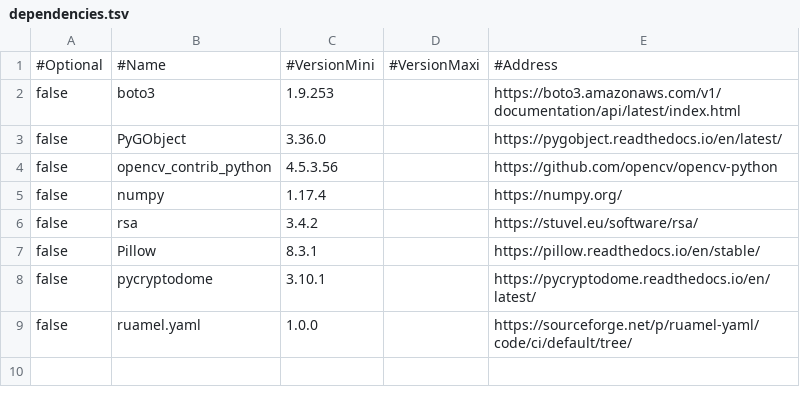
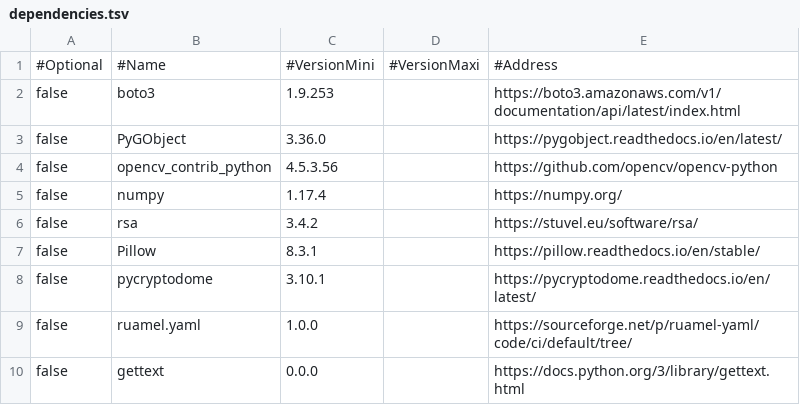
Before and after one commit to N-z0/CommonZ, a TSV file: docs/dependencies.tsv, drawn as a sheet.

Commit message:
update dependencies
The new version have new dependencies.
So we update the dependencies file.

```diff
--- a/docs/dependencies.tsv
+++ b/docs/dependencies.tsv
@@ -9 +9,2 @@ false	pycryptodome	3.10.1		https://pycryptodome.readthedocs.io/en/latest/
 false	ruamel.yaml	1.0.0		https://sourceforge.net/p/ruamel-yaml/code/ci/default/tree/
+false	gettext	0.0.0		https://docs.python.org/3/library/gettext.html
```
